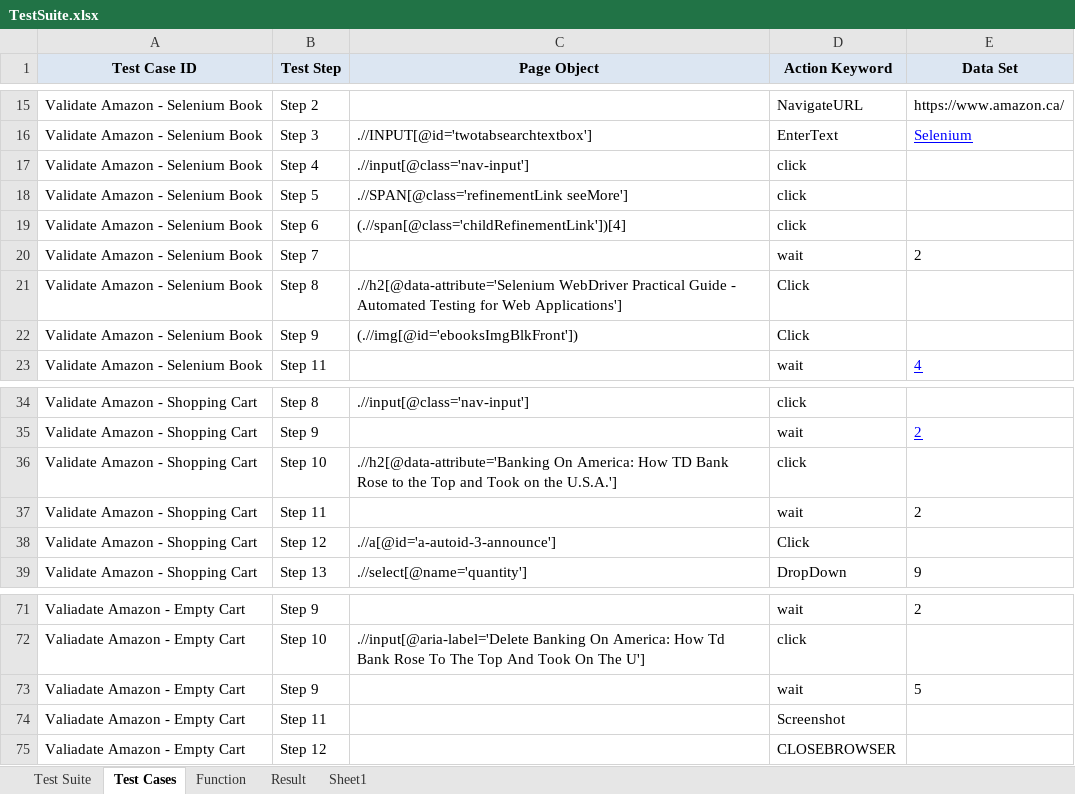
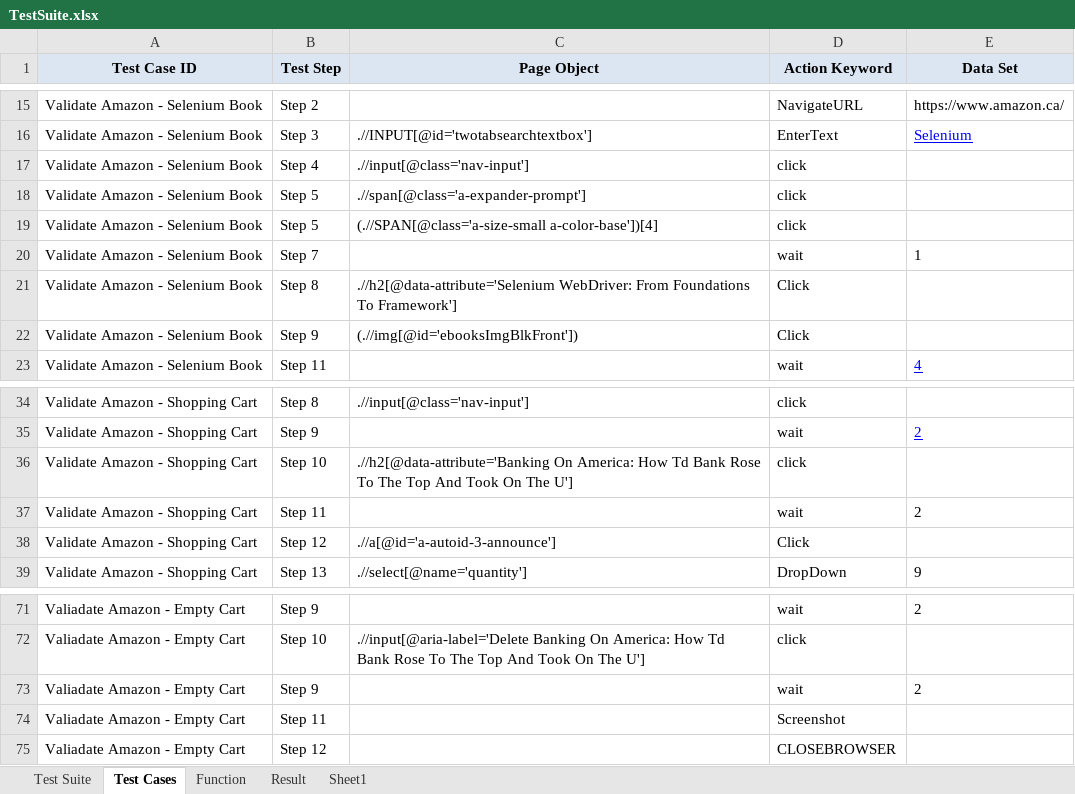
Before and after one commit to NickolasReidCGI/com.framework.automation, an Excel workbook: Test Cases/TestSuite.xlsx, sheet Test Cases, drawn as a sheet; only a part is shown, gaps mark what is left out; values as stored, in another font and other column widths than the file's, no borders; the diff names each change by its address in the sheet, - before the commit and + after, or states it on an @@ line.

```diff
--- a/Test Cases/TestSuite.xlsx (sheet Test Cases)
+++ b/Test Cases/TestSuite.xlsx (sheet Test Cases)
-C18 (Page Object): .//SPAN[@class='refinementLink seeMore']
+C18 (Page Object): .//span[@class='a-expander-prompt']
-B19 (Test Step): Step 6
+B19 (Test Step): Step 5
-C19 (Page Object): (.//span[@class='childRefinementLink'])[4]
+C19 (Page Object): (.//SPAN[@class='a-size-small a-color-base'])[4]
-E20 (Data Set): 2
+E20 (Data Set): 1
-C21 (Page Object): .//h2[@data-attribute='Selenium WebDriver Practical Guide - Automated Testing for Web Applications']
+C21 (Page Object): .//h2[@data-attribute='Selenium WebDriver: From Foundations To Framework']
-C36 (Page Object): …America: How TD Bank Rose to the Top and Took on the U.S.A.']
+C36 (Page Object): …America: How Td Bank Rose To The Top And Took On The U']
-E73 (Data Set): 5
+E73 (Data Set): 2
```
Also changed, not shown: 13 other files.
